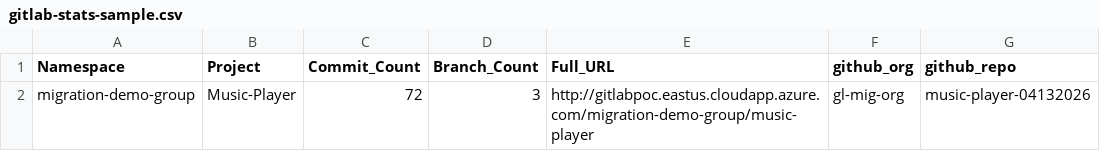
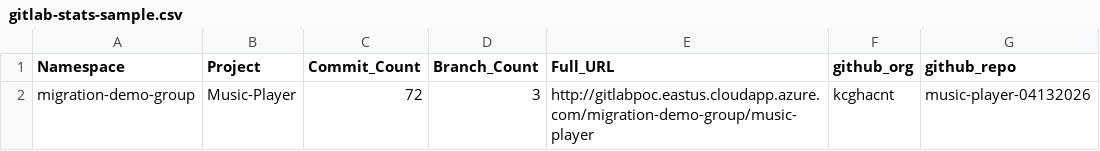
Before and after one commit to kcgh-org/gitlab-to-github-and-githubdr, a CSV file: gitlab-stats-sample.csv, drawn as a sheet.

Commit message:
Update gitlab-stats-sample.csv

```diff
--- a/gitlab-stats-sample.csv
+++ b/gitlab-stats-sample.csv
@@ -1,2 +1,2 @@
 Namespace,Project,Commit_Count,Branch_Count,Full_URL,github_org,github_repo
-migration-demo-group,Music-Player,72,3,http://gitlabpoc.eastus.cloudapp.azure.com/migration-demo-group/music-player,gl-mig-org,music-player-04132026
+migration-demo-group,Music-Player,72,3,http://gitlabpoc.eastus.cloudapp.azure.com/migration-demo-group/music-player,kcghacnt,music-player-04132026
```
